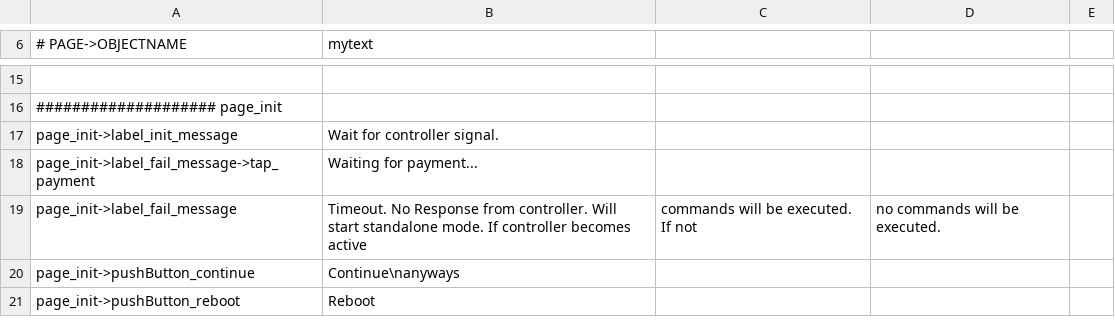
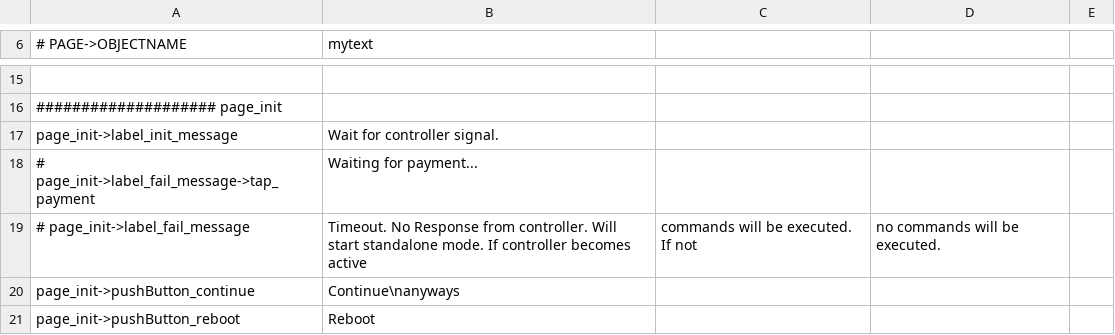
Before and after one commit to opensoapstand/station_computer, a CSV file: ui/references/templates/default/ui_texts.csv, drawn as a sheet; only a part is shown, gaps mark what is left out.

Commit message:
Clean up init page

```diff
--- a/ui/references/templates/default/ui_texts.csv
+++ b/ui/references/templates/default/ui_texts.csv
@@ -17,4 +17,4 @@
 page_init->label_init_message,Wait for controller signal.
-page_init->label_fail_message->tap_payment,Waiting for payment...
-page_init->label_fail_message,Timeout. No Response from controller. Will start standalone mode. If controller becomes active, commands will be executed. If not, no commands will be executed.
+# page_init->label_fail_message->tap_payment,Waiting for payment...
+# page_init->label_fail_message,Timeout. No Response from controller. Will start standalone mode. If controller becomes active, commands will be executed. If not, no commands will be executed.
 page_init->pushButton_continue,Continue\nanyways
```
Also changed, not shown: 2 other files.
